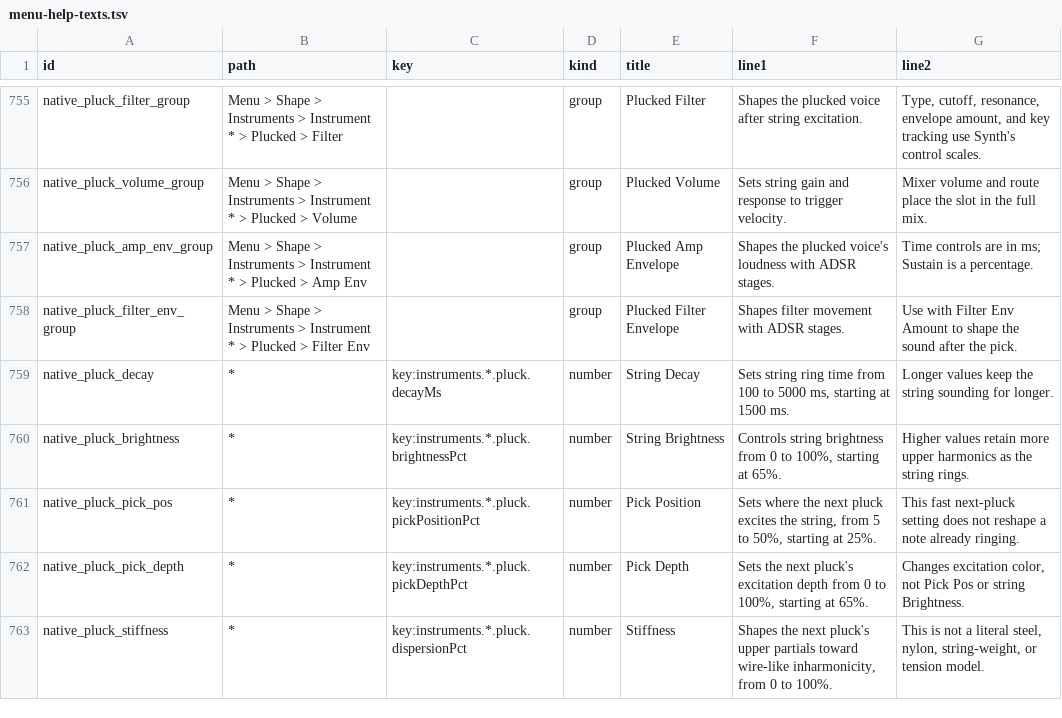
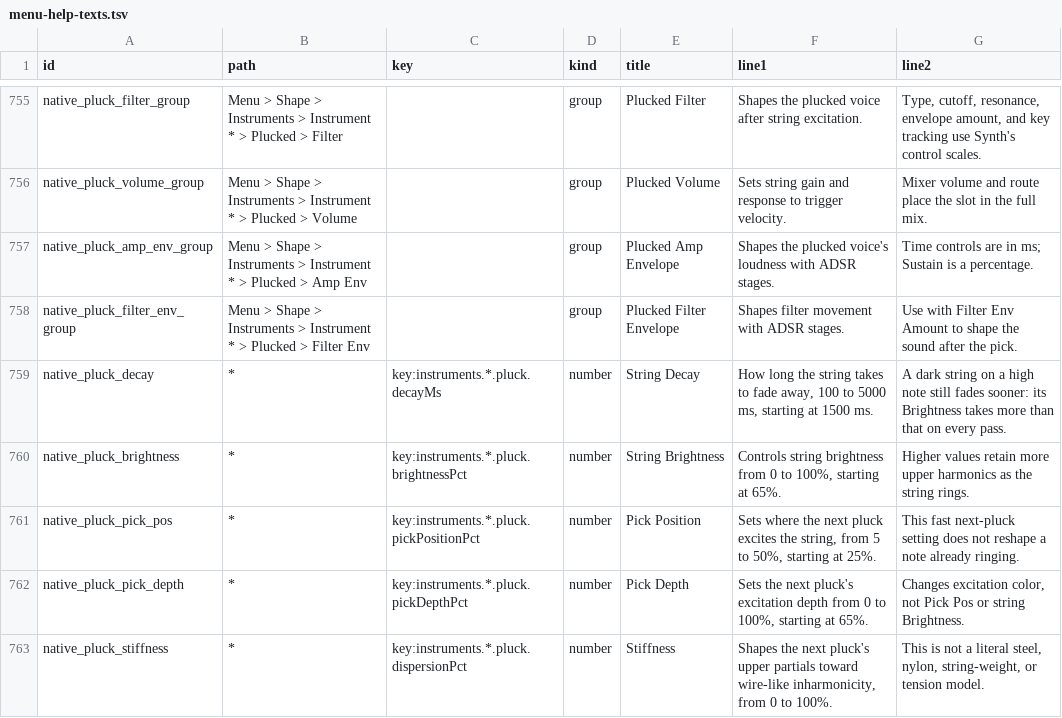
Before and after one commit to nexxyz/octessera, a TSV file: resources/menu-help-texts.tsv, drawn as a sheet; only a part is shown, gaps mark what is left out.

Commit message:
Plucked: tune the loop through the dispersion solver at every Stiffness, so pitch no longer depends on Brightness, and set the loss so the fundamental fades 60 dB over Decay whatever the brightness filter takes

```diff
--- a/resources/menu-help-texts.tsv
+++ b/resources/menu-help-texts.tsv
@@ -758,3 +758,3 @@ native_pluck_amp_env_group	Menu > Shape > Instruments > Instrument * > Plucked >
 native_pluck_filter_env_group	Menu > Shape > Instruments > Instrument * > Plucked > Filter Env		group	Plucked Filter Envelope	Shapes filter movement with ADSR stages.	Use with Filter Env Amount to shape the sound after the pick.
-native_pluck_decay	*	key:instruments.*.pluck.decayMs	number	String Decay	Sets string ring time from 100 to 5000 ms, starting at 1500 ms.	Longer values keep the string sounding for longer.
+native_pluck_decay	*	key:instruments.*.pluck.decayMs	number	String Decay	How long the string takes to fade away, 100 to 5000 ms, starting at 1500 ms.	A dark string on a high note still fades sooner: its Brightness takes more than that on every pass.
 native_pluck_brightness	*	key:instruments.*.pluck.brightnessPct	number	String Brightness	Controls string brightness from 0 to 100%, starting at 65%.	Higher values retain more upper harmonics as the string rings.
```
Also changed, not shown: 7 other files.
